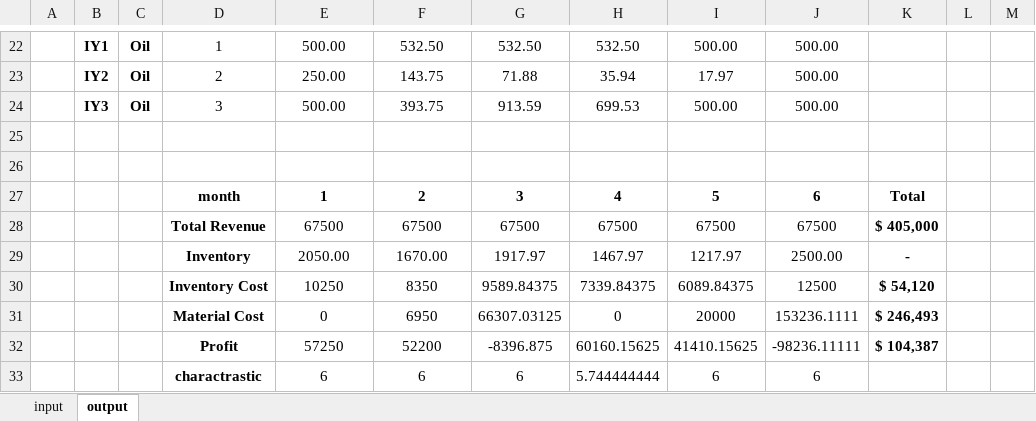
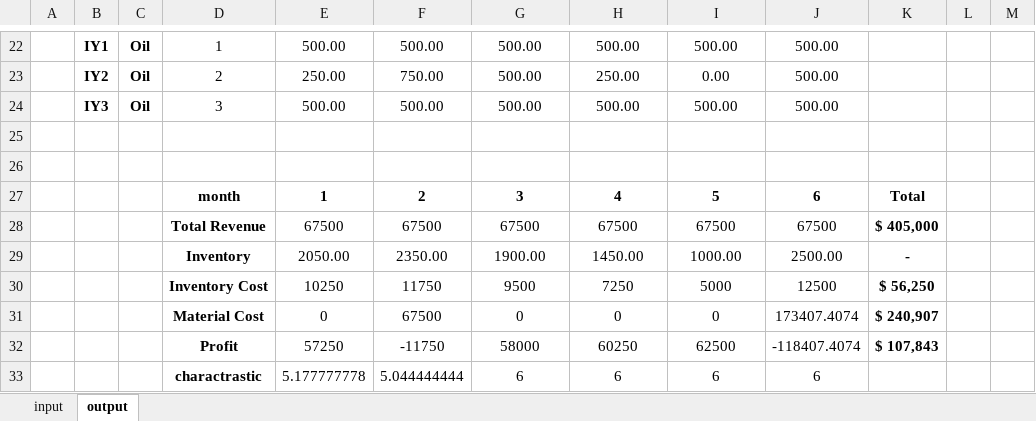
Before and after one commit to mozshen/OperationsResearch2-Project, an Excel workbook: Phase1-answer/Question2-Part A/Q2Data.xlsx, sheet output, drawn as a sheet; only a part is shown, gaps mark what is left out; values as stored, in another font and other column widths than the file's, no borders; removed rows and columns are numbered as before the commit, all else as after; the diff covers the shown part only; the diff names each change by its address in the sheet, - before the commit and + after, or states it on an @@ line.

```diff
--- a/Phase1-answer/Question2-Part A/Q2Data.xlsx (sheet output)
+++ b/Phase1-answer/Question2-Part A/Q2Data.xlsx (sheet output)
-F22: 532.50
+F22: 500.00
-G22: 532.50
+G22: 500.00
-H22: 532.50
+H22: 500.00
-F23: 143.75
+F23: 750.00
-G23: 71.88
+G23: 500.00
-H23: 35.94
+H23: 250.00
-I23: 17.97
+I23: 0.00
-F24: 393.75
+F24: 500.00
-G24: 913.59
+G24: 500.00
-H24: 699.53
+H24: 500.00
-F29: 1670.00
+F29: 2350.00
-G29: 1917.97
+G29: 1900.00
-H29: 1467.97
+H29: 1450.00
-I29: 1217.97
+I29: 1000.00
-row 30:  |  |  | Inventory Cost | 10250 | 8350 | 9589.84375 | 7339.84375 | 6089.84375 | 12500 | $ 54,120
-row 31:  |  |  | Material Cost | 0 | 6950 | 66307.03125 | 0 | 20000 | 153236.1111 | $ 246,493
-row 32:  |  |  | Profit | 57250 | 52200 | -8396.875 | 60160.15625 | 41410.15625 | -98236.11111 | $ 104,387
+row 30:  |  |  | Inventory Cost | 10250 | 11750 | 9500 | 7250 | 5000 | 12500 | $ 56,250
+row 31:  |  |  | Material Cost | 0 | 67500 | 0 | 0 | 0 | 173407.4074 | $ 240,907
+row 32:  |  |  | Profit | 57250 | -11750 | 58000 | 60250 | 62500 | -118407.4074 | $ 107,843
-E33: 6
+E33: 5.177777778
-F33: 6
+F33: 5.044444444
-H33: 5.744444444
+H33: 6
```
Also changed, not shown: 2 added rows, 2 removed rows and 29 edited cells elsewhere in this sheet, Phase1-answer/Question2-part B/Comparison.xlsx, Phase1-answer/Question2-part B/Q2Data-PartB.xlsx, 5 other files.
